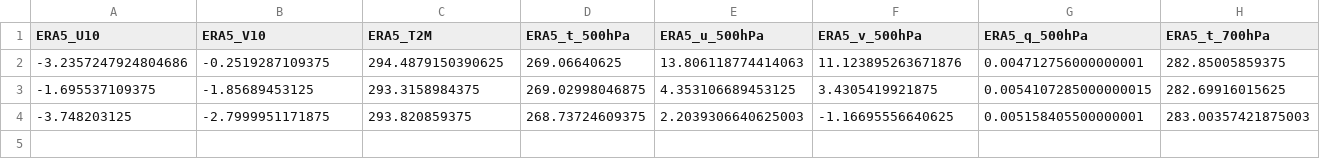
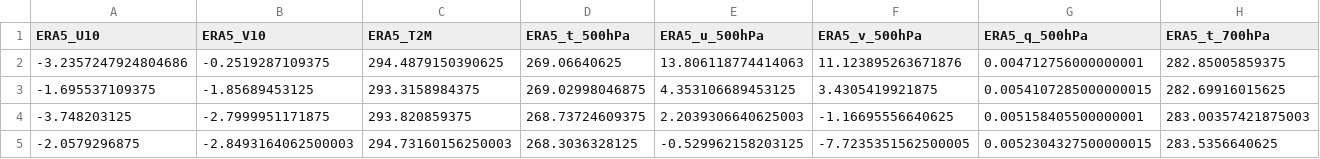
Before and after one commit to Aprameya05/SIH-Hyperlocal-Warning, a CSV file: data/gfs_realtime_43295.csv, drawn as a sheet; only a part is shown; rows hold the shown columns only; the diff names each change by its address in the sheet, - before the commit and + after, or states it on an @@ line.

```diff
--- a/data/gfs_realtime_43295.csv
+++ b/data/gfs_realtime_43295.csv
+row 5: -2.0579296875 | -2.8493164062500003 | 294.73160156250003 | 268.3036328125 | -0.529962158203125 | -7.7235351562500005 | 0.0052304327500000015 | 283.5356640625
```
Also changed, not shown: data/forecast_log.csv, data/upperair_realtime_43295.csv, 9 other files.
